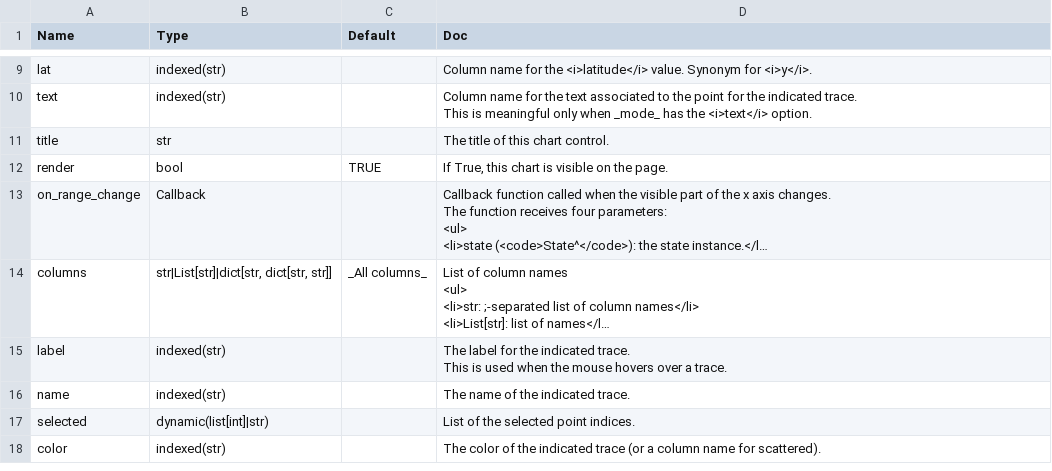
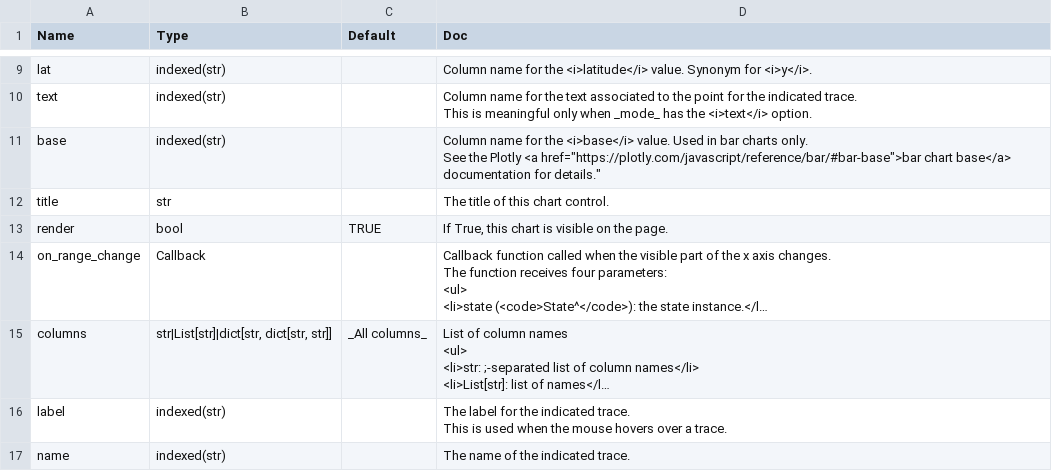
Before and after one commit to Avaiga/taipy, a CSV file: gui/doc/chart.csv, drawn as a sheet; only a part is shown, gaps mark what is left out; the shorter side is filled out with more unchanged rows; long unchanged cells end in …; ↵ is a line break in a cell; the diff names each change by its address in the sheet, - before the commit and + after, or states it on an @@ line.

Commit message:
#408 Gantt like chart

```diff
--- a/gui/doc/chart.csv
+++ b/gui/doc/chart.csv
+row 11: base | indexed(str) |  | Column name for the <i>base</i> value. Used in bar charts only. ↵ See the Plotly <a href="https://plotly.com/javascript/reference/bar/#bar-base">bar chart base</a> documentation for details."
```
Also changed, not shown: 5 other files.
